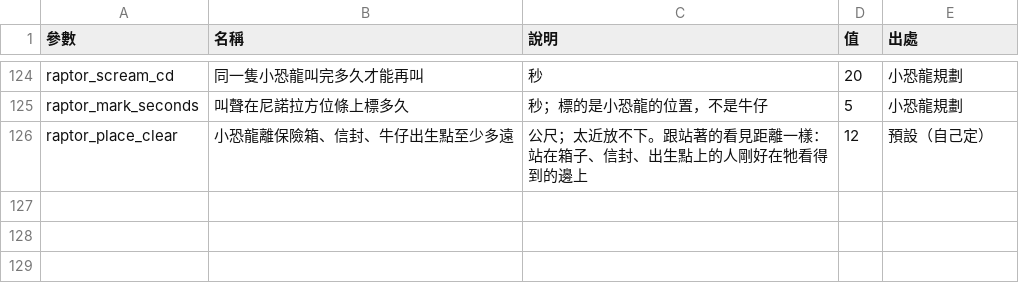
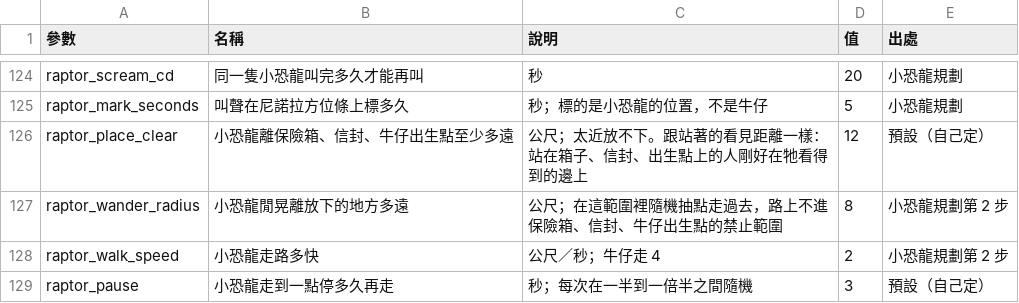
Before and after one commit to billxu0521/tank_war, a CSV file: balance.csv, drawn as a sheet; only a part is shown, gaps mark what is left out.

```diff
--- a/balance.csv
+++ b/balance.csv
@@ -126 +126,4 @@ raptor_mark_seconds,叫聲在尼諾拉方位條上標多久,秒；標的是小
 raptor_place_clear,小恐龍離保險箱、信封、牛仔出生點至少多遠,公尺；太近放不下。跟站著的看見距離一樣：站在箱子、信封、出生點上的人剛好在牠看得到的邊上,12,預設（自己定）
+raptor_wander_radius,小恐龍閒晃離放下的地方多遠,公尺；在這範圍裡隨機抽點走過去，路上不進保險箱、信封、牛仔出生點的禁止範圍,8,小恐龍規劃第 2 步
+raptor_walk_speed,小恐龍走路多快,公尺／秒；牛仔走 4,2,小恐龍規劃第 2 步
+raptor_pause,小恐龍走到一點停多久再走,秒；每次在一半到一倍半之間隨機,3,預設（自己定）
```
Also changed, not shown: 3 other files.
